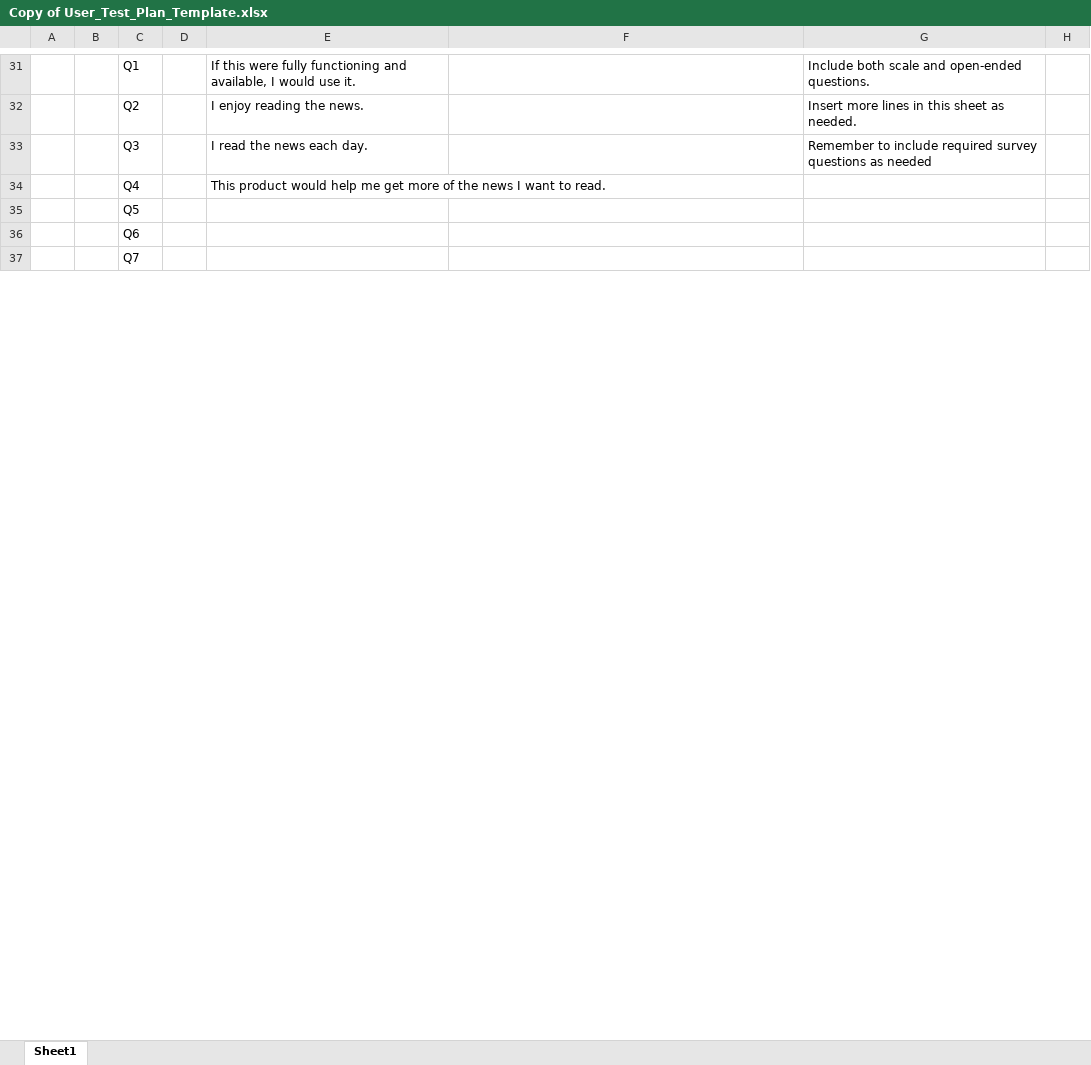
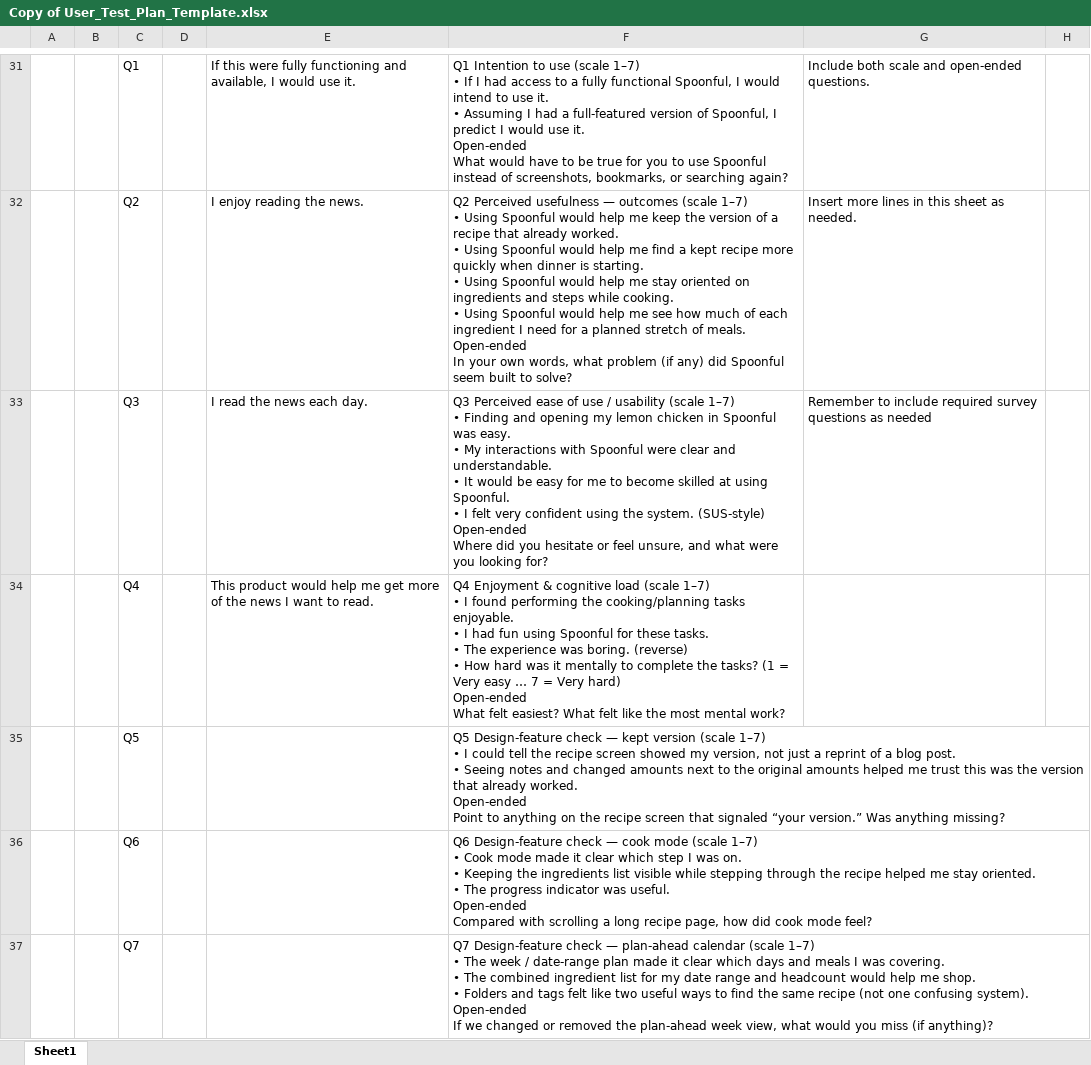
Before and after one commit to ejwood003/Kept, an Excel workbook: Copy of User_Test_Plan_Template.xlsx, sheet Sheet1, drawn as a sheet; only a part is shown, gaps mark what is left out; values as stored, in another font and other column widths than the file's, no cell formats; charts and pictures not drawn; ↵ is a line break in a cell; the diff covers the shown part only; the diff names each change by its address in the sheet, - before the commit and + after, or states it on an @@ line.

Commit message:
ai responses in a new column

```diff
--- a/Copy of User_Test_Plan_Template.xlsx (sheet Sheet1)
+++ b/Copy of User_Test_Plan_Template.xlsx (sheet Sheet1)
-F31: (empty)
+F31: Q1 Intention to use (scale 1–7) ↵ • If I had access to a fully functional Spoonful, I would intend to use it. ↵ • Assuming I had a full-featured version of Spoonful, I predict I would use it. ↵ Open-ended ↵ What would have to be true for you to use Spoonful instead of screenshots, bookmarks, or searching again?
-F32: (empty)
+F32: Q2 Perceived usefulness — outcomes (scale 1–7) ↵ • Using Spoonful would help me keep the version of a recipe that already worked. ↵ • Using Spoonful would help me find a kept recipe more quickly when dinner is starting. ↵ • Using Spoonful would help me stay oriented on ingredients and steps while cooking. ↵ • Using Spoonful would help me see how much of each ingredient I need for a planned stretch of meals. ↵ Open-ended ↵ In your own words, what problem (if any) did Spoonful seem built to solve?
-F33: (empty)
+F33: Q3 Perceived ease of use / usability (scale 1–7) ↵ • Finding and opening my lemon chicken in Spoonful was easy. ↵ • My interactions with Spoonful were clear and understandable. ↵ • It would be easy for me to become skilled at using Spoonful. ↵ • I felt very confident using the system. (SUS-style) ↵ Open-ended ↵ Where did you hesitate or feel unsure, and what were you looking for?
-F34: (empty)
+F34: Q4 Enjoyment & cognitive load (scale 1–7) ↵ • I found performing the cooking/planning tasks enjoyable. ↵ • I had fun using Spoonful for these tasks. ↵ • The experience was boring. (reverse) ↵ • How hard was it mentally to complete the tasks? (1 = Very easy … 7 = Very hard) ↵ Open-ended ↵ What felt easiest? What felt like the most mental work?
-F35: (empty)
+F35: Q5 Design-feature check — kept version (scale 1–7) ↵ • I could tell the recipe screen showed my version, not just a reprint of a blog post. ↵ • Seeing notes and changed amounts next to the original amounts helped me trust this was the version that already worked. ↵ Open-ended ↵ Point to anything on the recipe screen that signaled “your version.” Was anything missing?
-F36: (empty)
+F36: Q6 Design-feature check — cook mode (scale 1–7) ↵ • Cook mode made it clear which step I was on. ↵ • Keeping the ingredients list visible while stepping through the recipe helped me stay oriented. ↵ • The progress indicator was useful. ↵ Open-ended ↵ Compared with scrolling a long recipe page, how did cook mode feel?
-F37: (empty)
+F37: Q7 Design-feature check — plan-ahead calendar (scale 1–7) ↵ • The week / date-range plan made it clear which days and meals I was covering. ↵ • The combined ingredient list for my date range and headcount would help me shop. ↵ • Folders and tags felt like two useful ways to find the same recipe (not one confusing system). ↵ Open-ended ↵ If we changed or removed the plan-ahead week view, what would you miss (if anything)?
```
Also changed, not shown: 66 edited cells elsewhere in this sheet, cell formats, charts or pictures.
